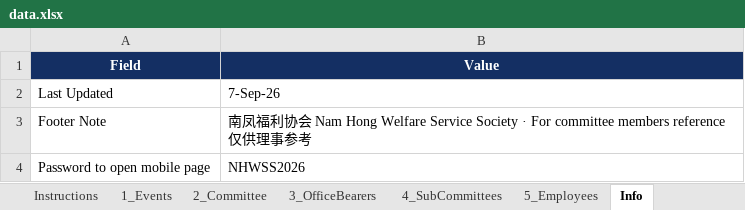
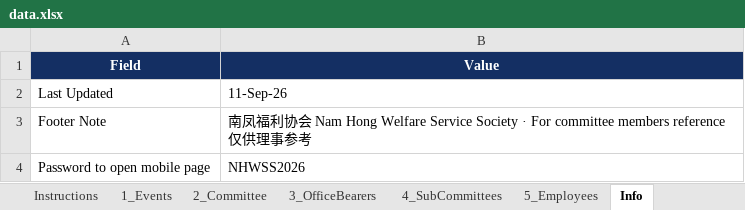
Before and after one commit to NamHongWelfareSS/Member-Handbook, an Excel workbook: data.xlsx, sheet Info, drawn as a sheet; values as stored, in another font and other column widths than the file's, no borders; the diff names each change by its address in the sheet, - before the commit and + after, or states it on an @@ line.

```diff
--- a/data.xlsx (sheet Info)
+++ b/data.xlsx (sheet Info)
-B2 (Value): 7-Sep-26
+B2 (Value): 11-Sep-26
```
Also changed, not shown: sheet 1_Events.
